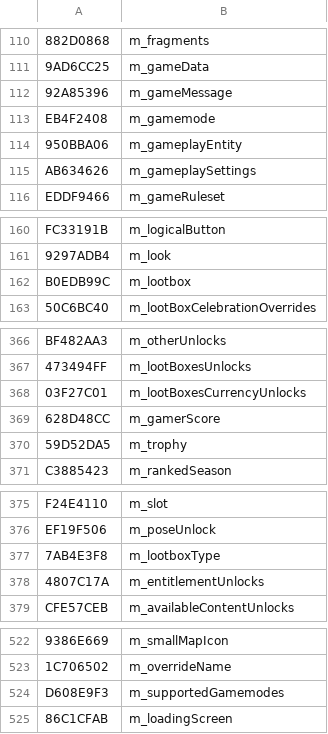
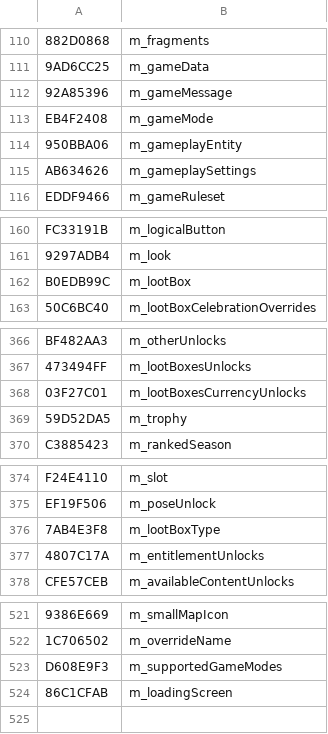
Before and after one commit to overtools/OWLib, a CSV file: TankLibHelper/Data/KnownFields.csv, drawn as a sheet; only a part is shown, gaps mark what is left out; removed rows and columns are numbered as before the commit, all else as after; the diff names each change by its address in the sheet, - before the commit and + after, or states it on an @@ line.

```diff
--- a/TankLibHelper/Data/KnownFields.csv
+++ b/TankLibHelper/Data/KnownFields.csv
-B113: m_gamemode
+B113: m_gameMode
-B162: m_lootbox
+B162: m_lootBox
-row 369: 628D48CC | m_gamerScore
-B376: m_lootboxType
+B376: m_lootBoxType
-B523: m_supportedGamemodes
+B523: m_supportedGameModes
```
Also changed, not shown: TankLibHelper/Data/KnownTypes.csv, 51 other files.
